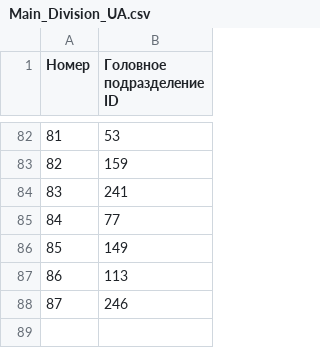
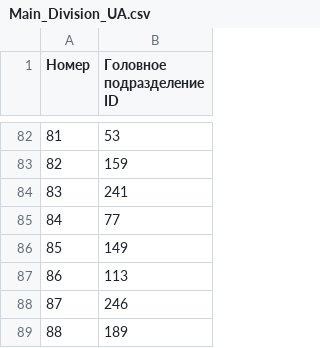
Before and after one commit to creamy-caprice/dataviewer, a CSV file: units/ua/Main_Division_UA.csv, drawn as a sheet; only a part is shown, gaps mark what is left out; the diff names each change by its address in the sheet, - before the commit and + after, or states it on an @@ line.

Commit message:
update UnitsUA.csv, UnitsUA.json, Sub_Division_UA.csv, Main_Division_UA.csv 2026-11-16 00:38

```diff
--- a/units/ua/Main_Division_UA.csv
+++ b/units/ua/Main_Division_UA.csv
+row 89: 88 | 189
```
Also changed, not shown: kml/Geolocations/UnitsUA.csv, units/ua/Sub_Division_UA.csv, 1 other file.
